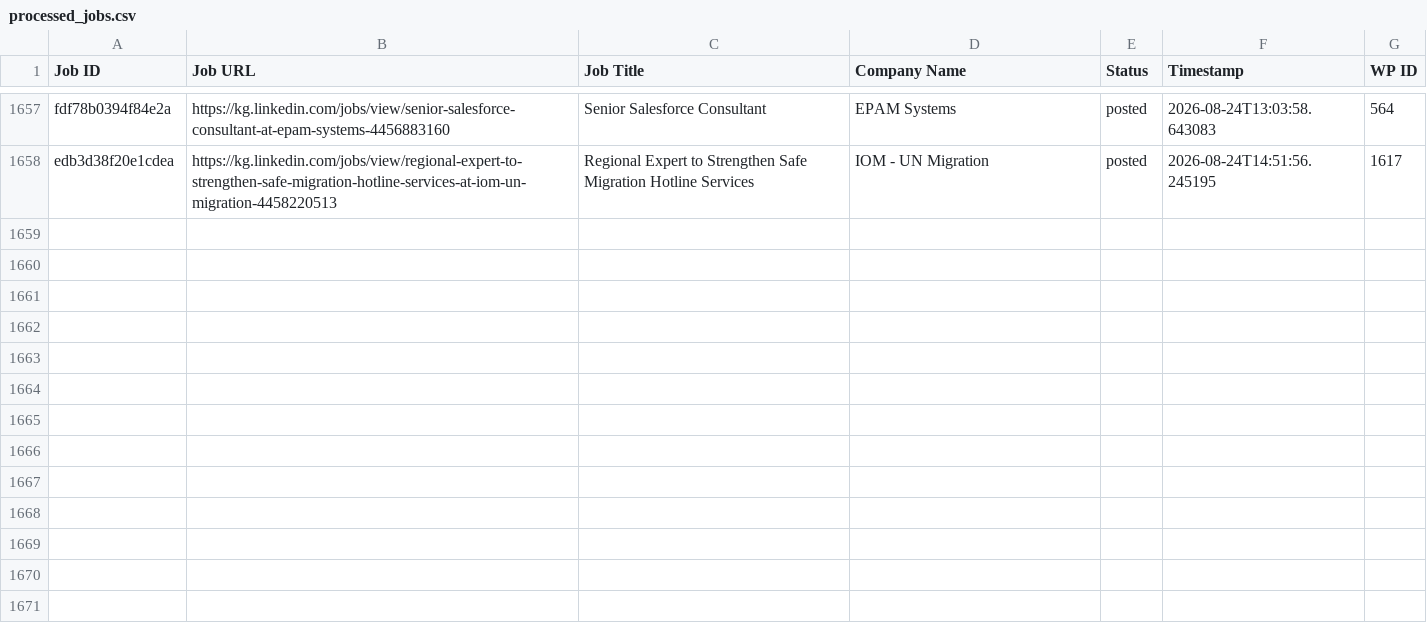
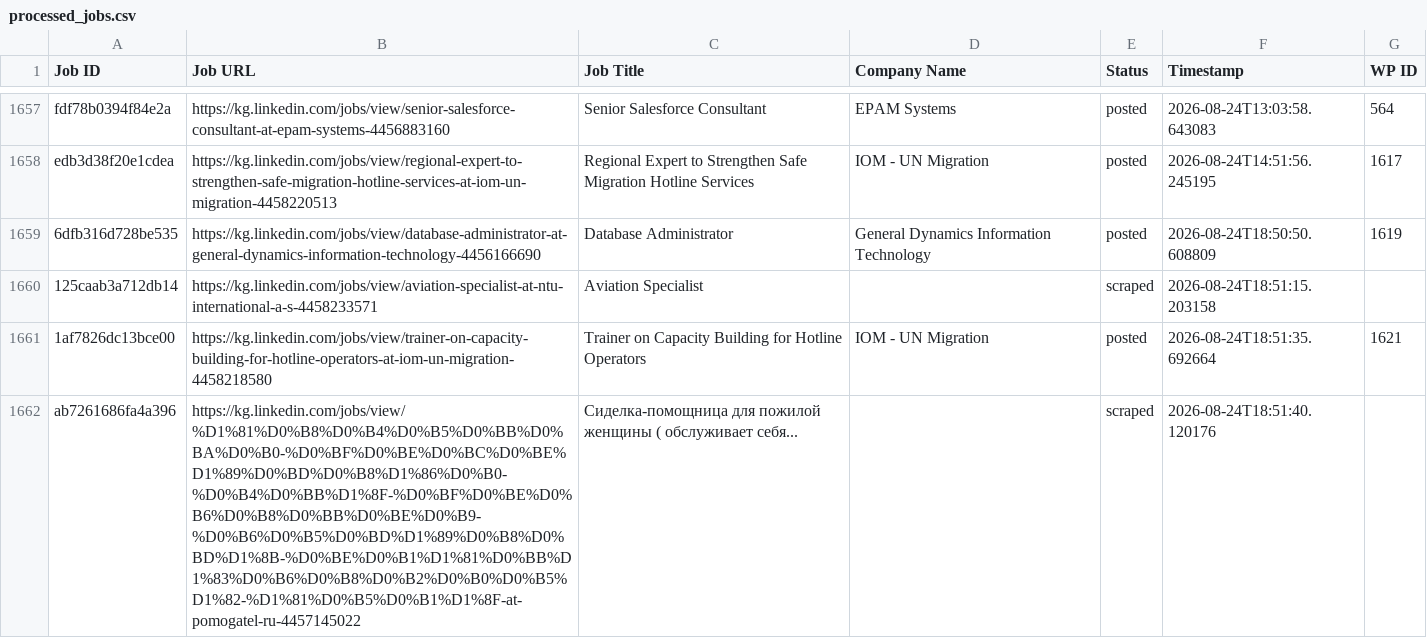
Before and after one commit to innovationinc2000/kg, a CSV file: processed_jobs.csv, drawn as a sheet; only a part is shown, gaps mark what is left out.

```diff
--- a/processed_jobs.csv
+++ b/processed_jobs.csv
@@ -1664 +1664,5 @@ fdf78b0394f84e2a,https://kg.linkedin.com/jobs/view/senior-salesforce-consultant-
 edb3d38f20e1cdea,https://kg.linkedin.com/jobs/view/regional-expert-to-strengthen-safe-migration-hotline-services-at-iom-un-migration-4458220513,Regional Expert to Strengthen Safe Migration Hotline Services,IOM - UN Migration,posted,2026-08-24T14:51:56.245195,1617
+6dfb316d728be535,https://kg.linkedin.com/jobs/view/database-administrator-at-general-dynamics-information-technology-4456166690,Database Administrator,General Dynamics Information Technology,posted,2026-08-24T18:50:50.608809,1619
+125caab3a712db14,https://kg.linkedin.com/jobs/view/aviation-specialist-at-ntu-international-a-s-4458233571,Aviation Specialist,,scraped,2026-08-24T18:51:15.203158,
+1af7826dc13bce00,https://kg.linkedin.com/jobs/view/trainer-on-capacity-building-for-hotline-operators-at-iom-un-migration-4458218580,Trainer on Capacity Building for Hotline Operators,IOM - UN Migration,posted,2026-08-24T18:51:35.692664,1621
+ab7261686fa4a396,https://kg.linkedin.com/jobs/view/%D1%81%D0%B8%D0%B4%D0%B5%D0%BB%D0%BA%D0%B0-%D0%BF%D0%BE%D0%BC%D0%BE%D1%89%D0%BD%D0%B8%D1%86%D0%B0-%D0%B4%D0%BB%D1%8F-%D0%BF%D0%BE%D0%B6%D0%B8%D0%BB%D0%BE%D0%B9-%D0%B6%D0%B5%D0%BD%D1%89%D0%B8%D0%BD%D1%8B-%D0%BE%D0%B1%D1%81%D0%BB%D1%83%D0%B6%D0%B8%D0%B2%D0%B0%D0%B5%D1%82-%D1%81%D0%B5%D0%B1%D1%8F-at-pomogatel-ru-4457145022,Сиделка-помощница для пожилой женщины ( обслуживает себя...,,scraped,2026-08-24T18:51:40.120176,
```
